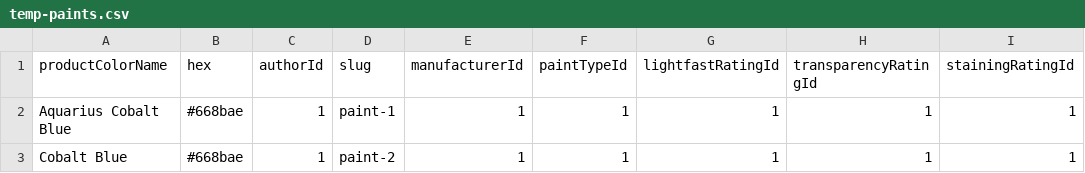
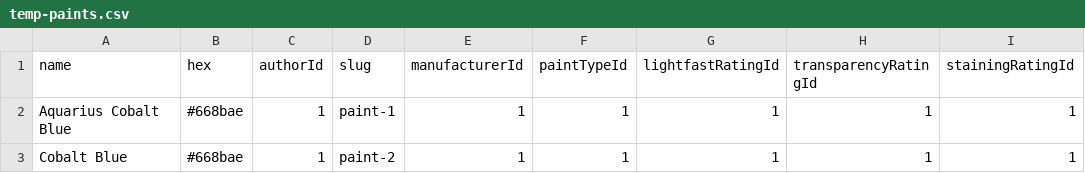
Before and after one commit to genevievecurry/paint-library-app, a CSV file: prisma/temp-paints.csv, drawn as a sheet; only a part is shown; the diff names each change by its address in the sheet, - before the commit and + after, or states it on an @@ line.

Commit message:
Added varchar restraints on a bunch of strings in the schema, added palette model, added palette to seed-paints file.

```diff
--- a/prisma/temp-paints.csv
+++ b/prisma/temp-paints.csv
-A1: productColorName
+A1: name
```
Also changed, not shown: 11 other files.
